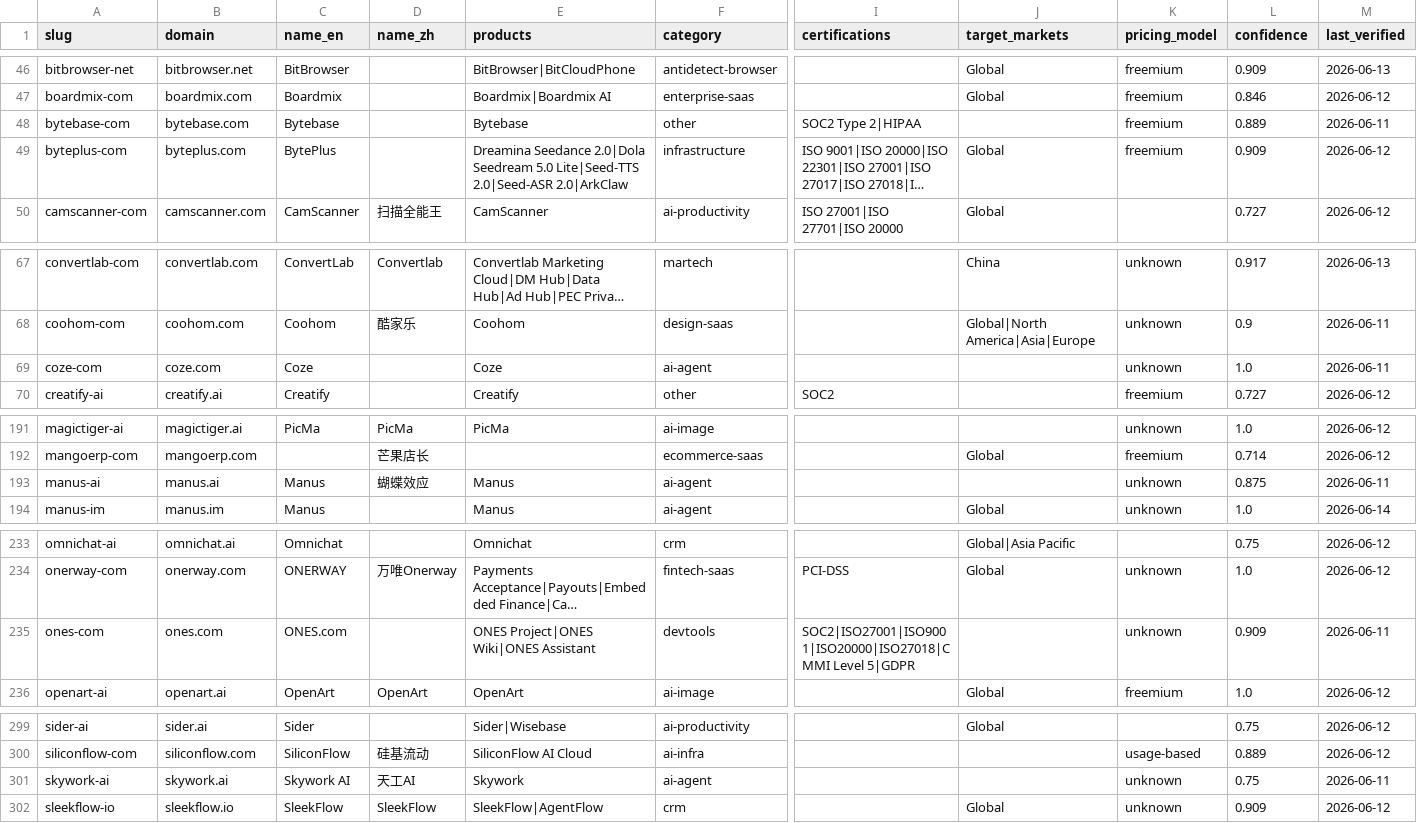
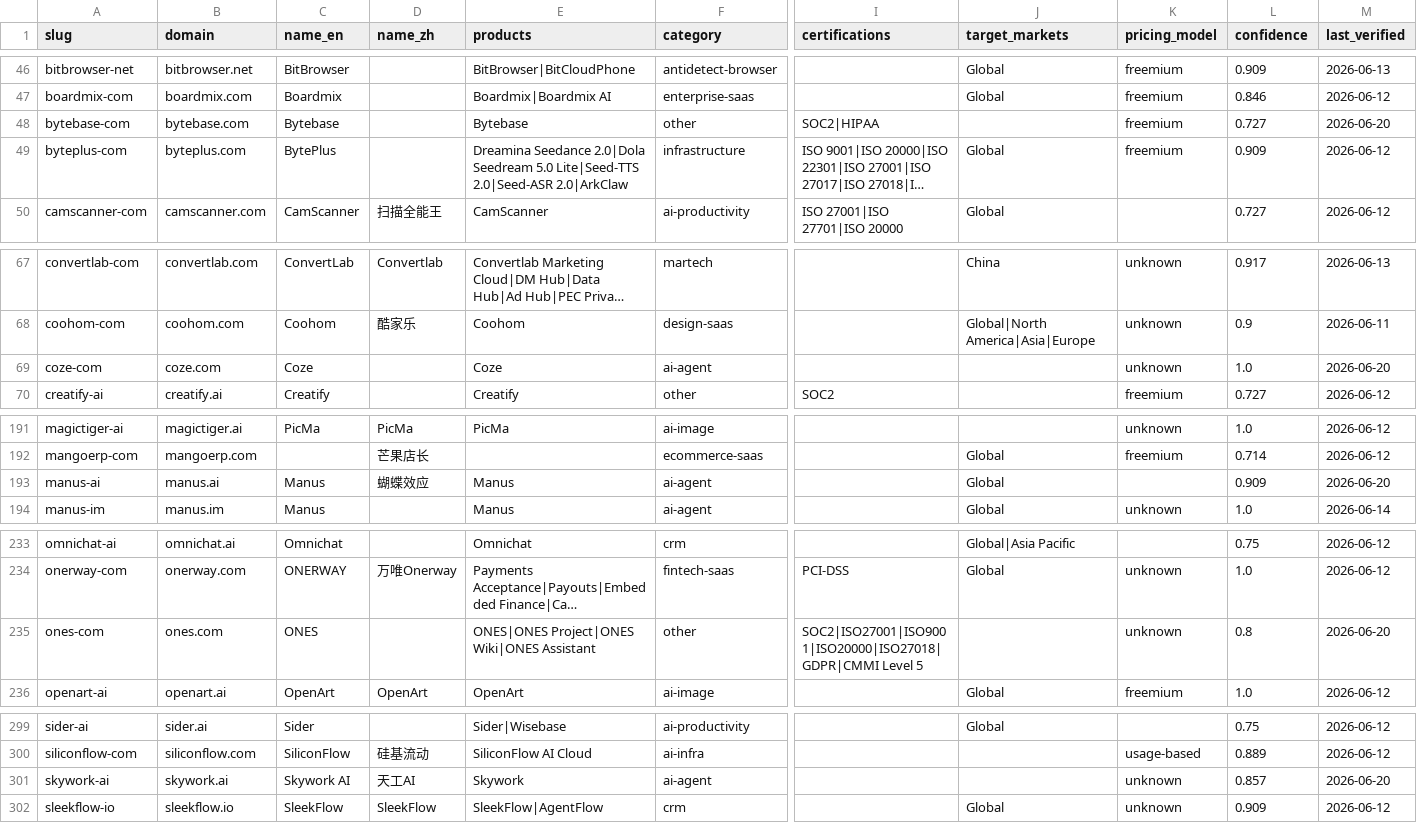
Before and after one commit to SinoFacts/dataset, a CSV file: companies.csv, drawn as a sheet; only a part is shown, gaps mark what is left out; long unchanged cells end in …; the diff names each change by its address in the sheet, - before the commit and + after, or states it on an @@ line.

Commit message:
Data refresh: 383 companies (2026-06-20)

```diff
--- a/companies.csv
+++ b/companies.csv
-I48 (certifications): SOC2 Type 2|HIPAA
+I48 (certifications): SOC2|HIPAA
-L48 (confidence): 0.889
+L48 (confidence): 0.727
-M48 (last_verified): 2026-06-11
+M48 (last_verified): 2026-06-20
-M69 (last_verified): 2026-06-11
+M69 (last_verified): 2026-06-20
-J193 (target_markets): (empty)
+J193 (target_markets): Global
-K193 (pricing_model): unknown
+K193 (pricing_model): (empty)
-L193 (confidence): 0.875
+L193 (confidence): 0.909
-M193 (last_verified): 2026-06-11
+M193 (last_verified): 2026-06-20
-C235 (name_en): ONES.com
+C235 (name_en): ONES
-E235 (products): ONES Project|ONES Wiki|ONES Assistant
+E235 (products): ONES|ONES Project|ONES Wiki|ONES Assistant
-F235 (category): devtools
+F235 (category): other
-I235 (certifications): SOC2|ISO27001|ISO9001|ISO20000|ISO27018|CMMI Level 5|GDPR
+I235 (certifications): SOC2|ISO27001|ISO9001|ISO20000|ISO27018|GDPR|CMMI Level 5
-L235 (confidence): 0.909
+L235 (confidence): 0.8
-M235 (last_verified): 2026-06-11
+M235 (last_verified): 2026-06-20
-L301 (confidence): 0.75
+L301 (confidence): 0.857
-M301 (last_verified): 2026-06-11
+M301 (last_verified): 2026-06-20
```
Also changed, not shown: 3 other files.
